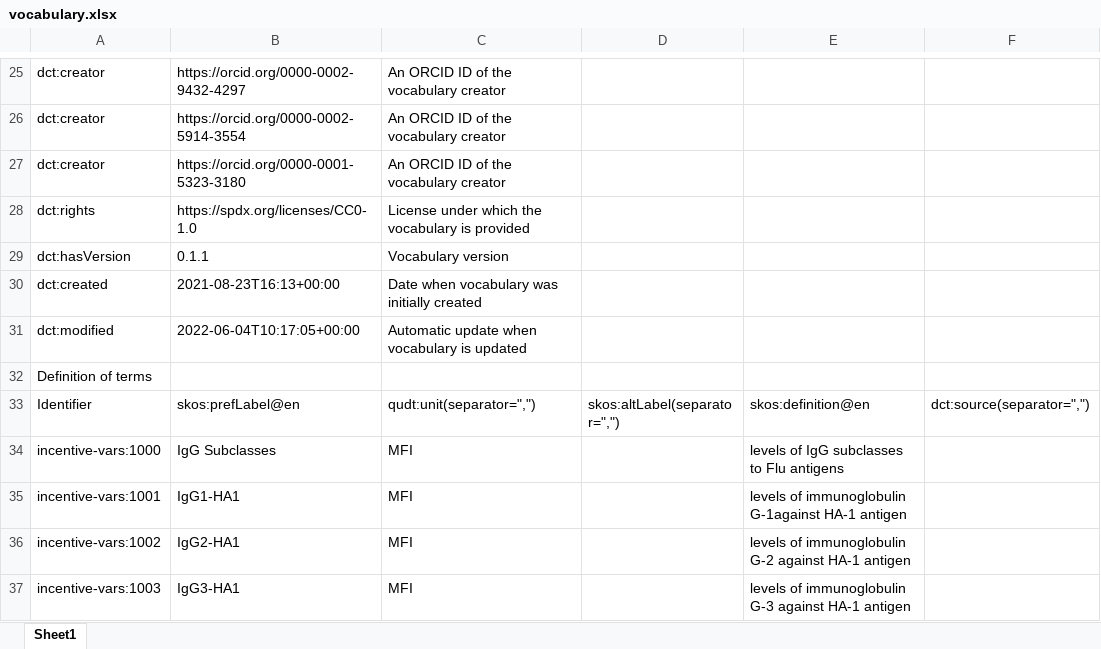
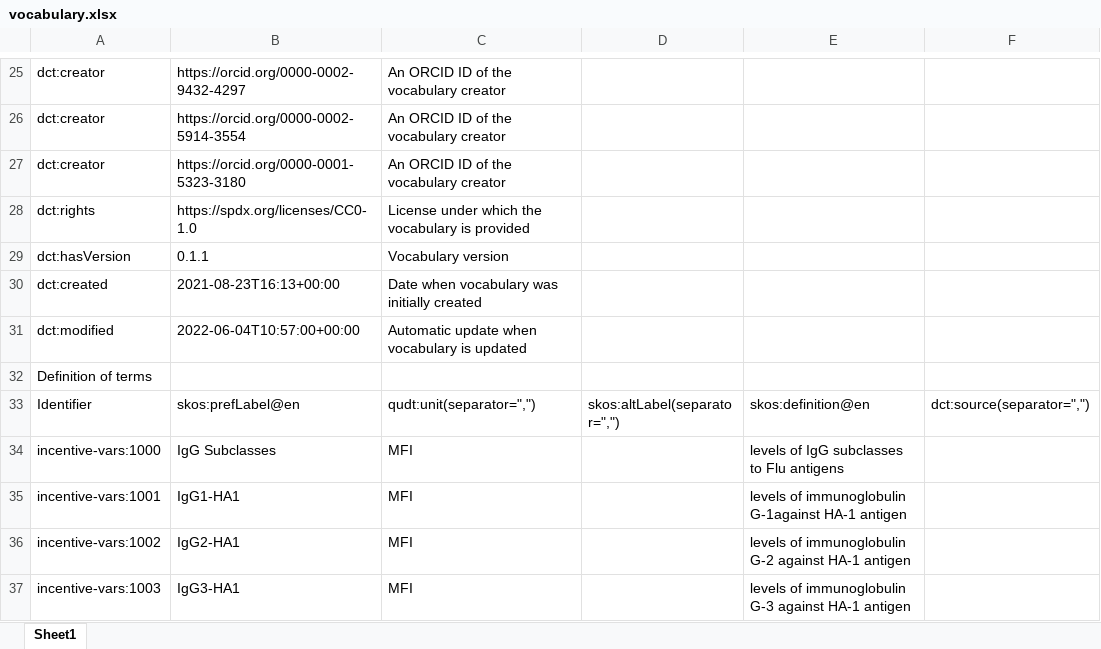
Before and after one commit to fair-data-collective/INCENTIVE-Controlled-Vocabulary, an Excel workbook: vocabulary.xlsx, sheet Sheet1, drawn as a sheet; only a part is shown, gaps mark what is left out; values as stored, in another font and other column widths than the file's, no borders; the diff names each change by its address in the sheet, - before the commit and + after, or states it on an @@ line.

```diff
--- a/vocabulary.xlsx (sheet Sheet1)
+++ b/vocabulary.xlsx (sheet Sheet1)
-B31: 2022-06-04T10:17:05+00:00
+B31: 2022-06-04T10:57:00+00:00
```
Also changed, not shown: 4 other files.
